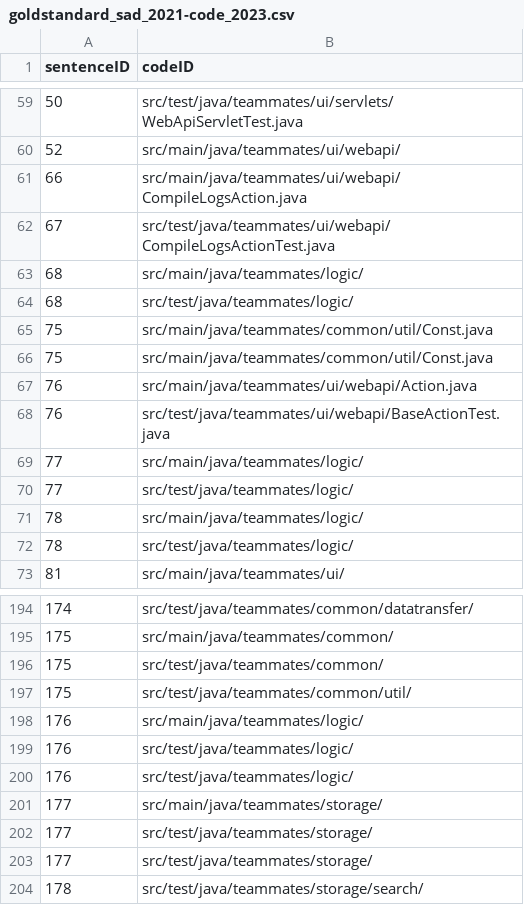
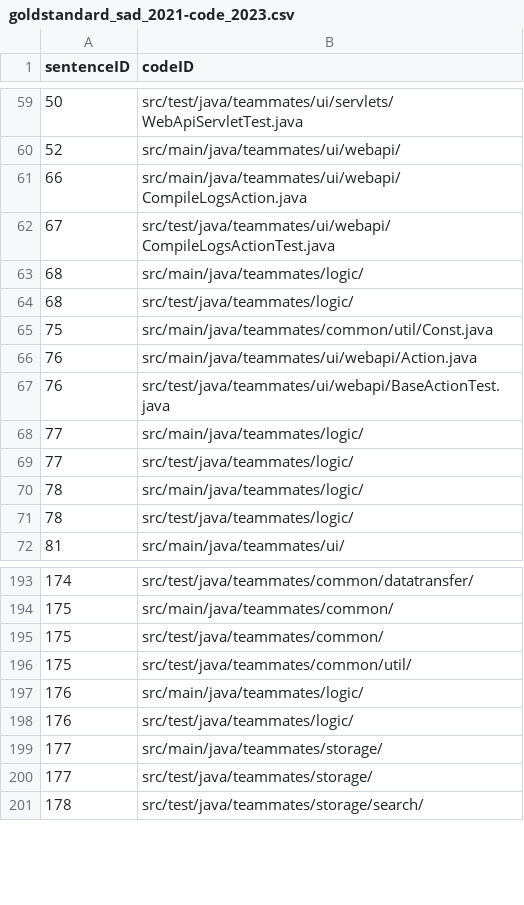
Before and after one commit to ArDoCo/Benchmark, a CSV file: teammates/goldstandards/goldstandard_sad_2021-code_2023.csv, drawn as a sheet; only a part is shown, gaps mark what is left out; the diff names each change by its address in the sheet, - before the commit and + after, or states it on an @@ line.

```diff
--- a/teammates/goldstandards/goldstandard_sad_2021-code_2023.csv
+++ b/teammates/goldstandards/goldstandard_sad_2021-code_2023.csv
-row 66: 75 | src/main/java/teammates/common/util/Const.java
-row 200: 176 | src/test/java/teammates/logic/
-row 202: 177 | src/test/java/teammates/storage/
```
Also changed, not shown: bigbluebutton/goldstandards/goldstandard_sad_2015-sam_2021.csv, bigbluebutton/goldstandards/goldstandard_sad_2021-code_2023.csv, 18 other files.
